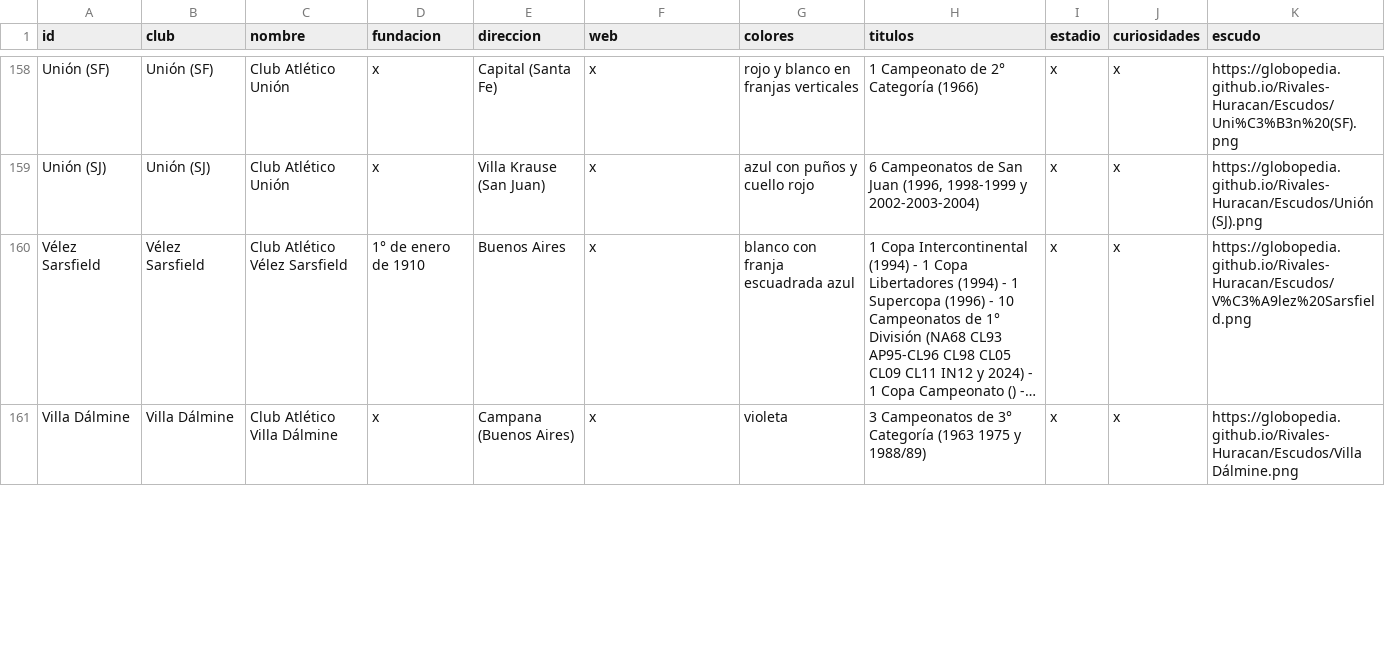
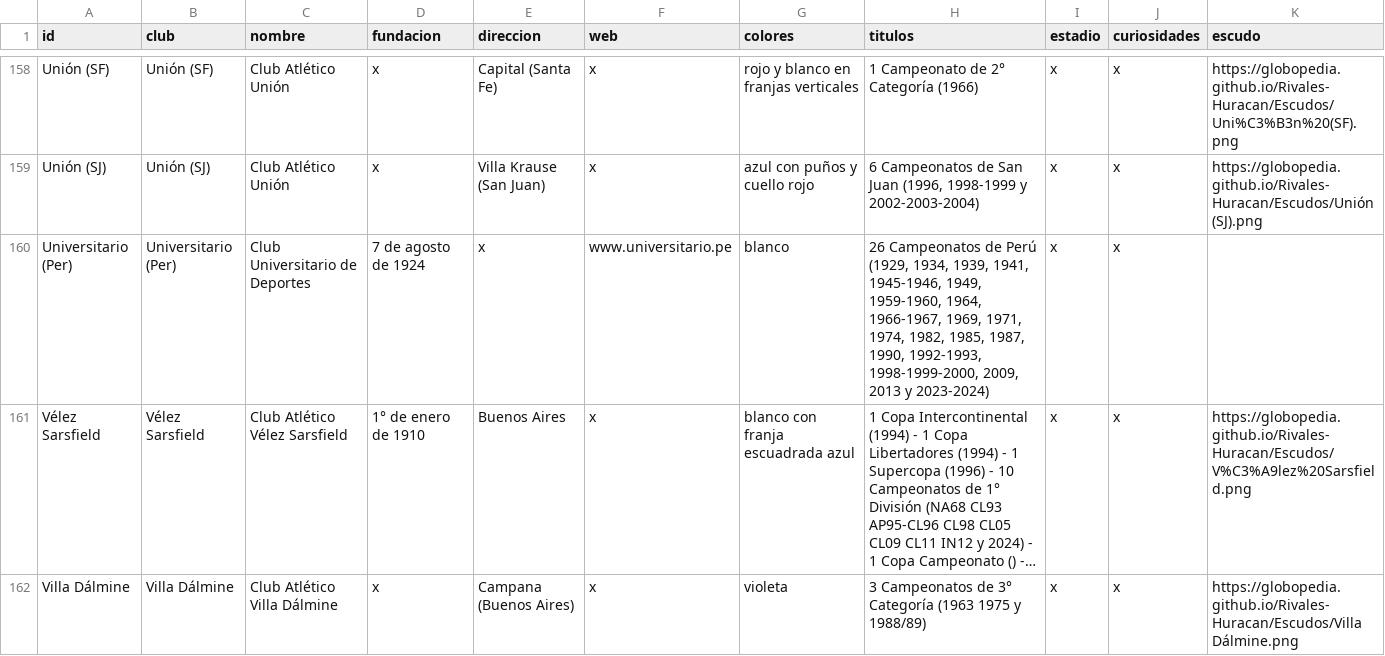
Before and after one commit to globopedia/Lubs, a CSV file: clubes.csv, drawn as a sheet; only a part is shown, gaps mark what is left out; long unchanged cells end in …; the diff covers the shown part only; the diff names each change by its address in the sheet, - before the commit and + after, or states it on an @@ line.

Commit message:
Update clubes.csv

```diff
--- a/clubes.csv
+++ b/clubes.csv
+row 160: Universitario (Per) | Universitario (Per) | Club Universitario de Deportes | 7 de agosto de 1924 | x | www.universitario.pe | blanco | 26 Campeonatos de Perú (1929, 1934, 1939, 1941, 1945-1946, 1949, 1959-1960, 1964, 1966-1967, 1969, 1971, 1974, 1982, 1985, 1987, 1990, 1992-1993, 1998-1999-2000, 2009, 2013 y 2023-2024) | x | x
```
Also changed, not shown: 10 edited cells elsewhere in this file.
